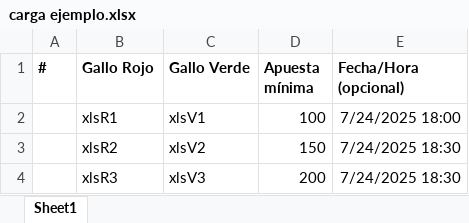
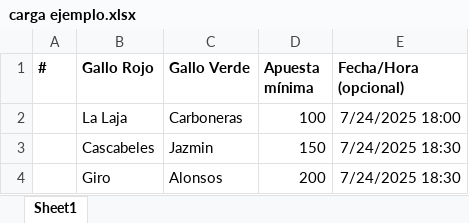
Before and after one commit to guacamoledev/xxxtremo, an Excel workbook: carga ejemplo.xlsx, sheet Sheet1, drawn as a sheet; values as stored, in another font and other column widths than the file's, no borders; the diff names each change by its address in the sheet, - before the commit and + after, or states it on an @@ line.

```diff
--- a/carga ejemplo.xlsx (sheet Sheet1)
+++ b/carga ejemplo.xlsx (sheet Sheet1)
-B2 (Gallo Rojo): xlsR1
+B2 (Gallo Rojo): La Laja
-C2 (Gallo Verde): xlsV1
+C2 (Gallo Verde): Carboneras
-B3 (Gallo Rojo): xlsR2
+B3 (Gallo Rojo): Cascabeles
-C3 (Gallo Verde): xlsV2
+C3 (Gallo Verde): Jazmin
-B4 (Gallo Rojo): xlsR3
+B4 (Gallo Rojo): Giro
-C4 (Gallo Verde): xlsV3
+C4 (Gallo Verde): Alonsos
```
Also changed, not shown: 18 other files.
